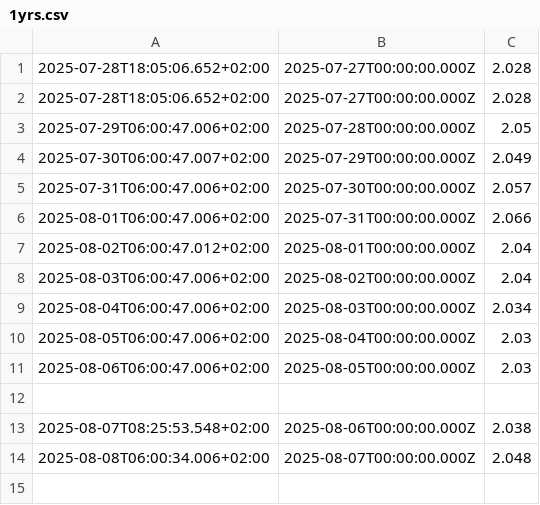
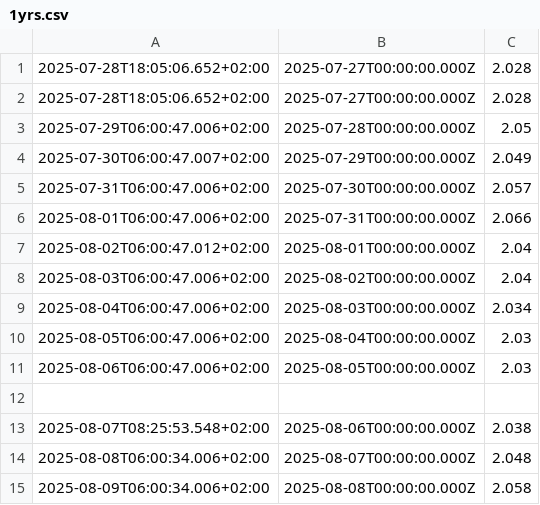
Before and after one commit to padnettest/n8n, a CSV file: 1yrs.csv, drawn as a sheet; the diff names each change by its address in the sheet, - before the commit and + after, or states it on an @@ line.

Commit message:
update 2025-08-09T06:00:34.677+02:00

```diff
--- a/1yrs.csv
+++ b/1yrs.csv
+row 15: 2025-08-09T06:00:34.006+02:00 | 2025-08-08T00:00:00.000Z | 2.058
```
